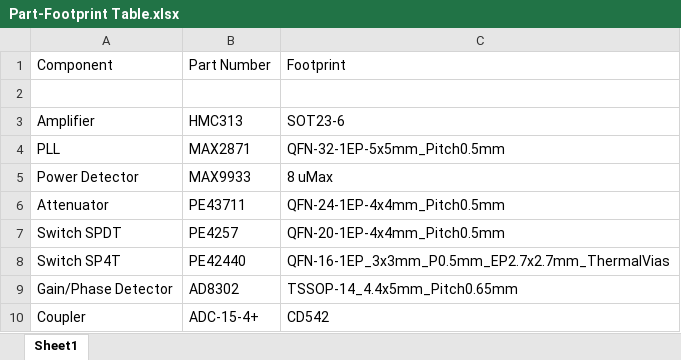
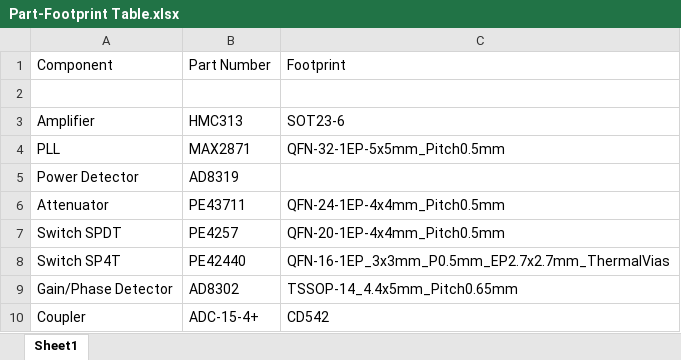
Before and after one commit to joshajohnson/vna, an Excel workbook: Hardware/Part-Footprint Table.xlsx, sheet Sheet1, drawn as a sheet; values as stored, in another font and other column widths than the file's, no borders; the diff names each change by its address in the sheet, - before the commit and + after, or states it on an @@ line.

```diff
--- a/Hardware/Part-Footprint Table.xlsx (sheet Sheet1)
+++ b/Hardware/Part-Footprint Table.xlsx (sheet Sheet1)
-B5: MAX9933
+B5: AD8319
-C5: 8 uMax
+C5: (empty)
```
Also changed, not shown: 4 other files.
